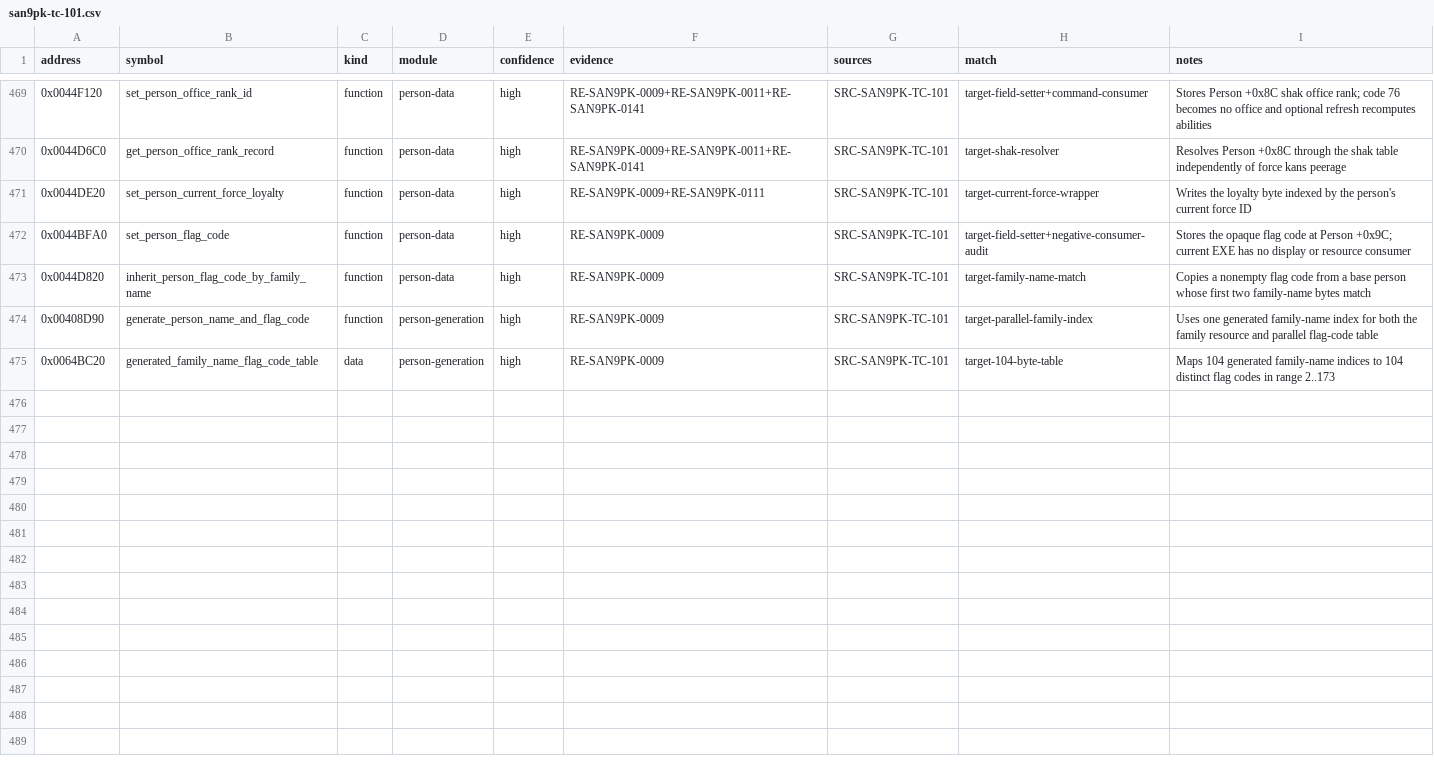
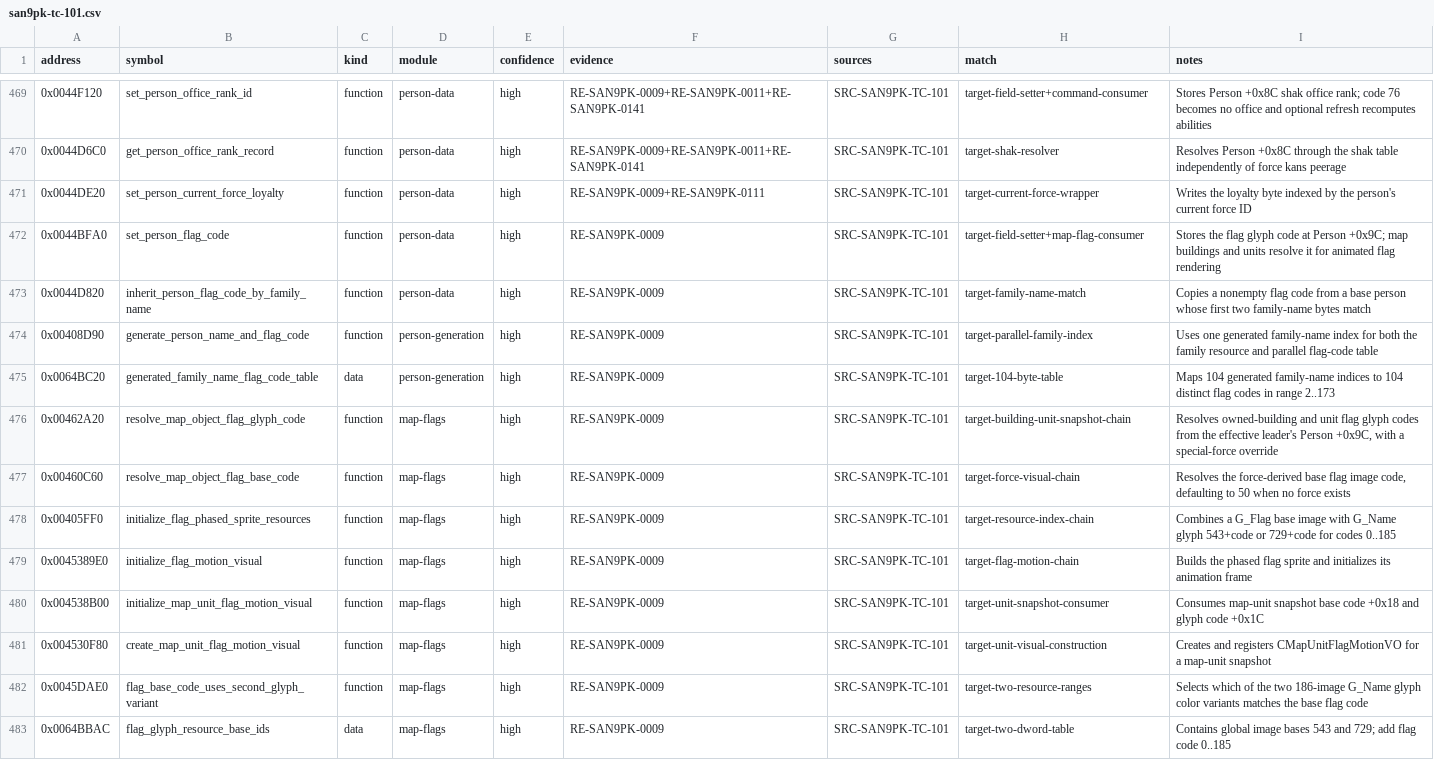
Before and after one commit to CtxPilot/san9-remake, a CSV file: research/symbols/san9pk-tc-101.csv, drawn as a sheet; only a part is shown, gaps mark what is left out.

Commit message:
docs(research): confirm person flag glyph mapping

```diff
--- a/research/symbols/san9pk-tc-101.csv
+++ b/research/symbols/san9pk-tc-101.csv
@@ -471,3 +471,3 @@ address,symbol,kind,module,confidence,evidence,sources,match,notes
 0x0044DE20,set_person_current_force_loyalty,function,person-data,high,RE-SAN9PK-0009+RE-SAN9PK-0111,SRC-SAN9PK-TC-101,target-current-force-wrapper,"Writes the loyalty byte indexed by the person's current force ID"
-0x0044BFA0,set_person_flag_code,function,person-data,high,RE-SAN9PK-0009,SRC-SAN9PK-TC-101,target-field-setter+negative-consumer-audit,"Stores the opaque flag code at Person +0x9C; current EXE has no display or resource consumer"
+0x0044BFA0,set_person_flag_code,function,person-data,high,RE-SAN9PK-0009,SRC-SAN9PK-TC-101,target-field-setter+map-flag-consumer,"Stores the flag glyph code at Person +0x9C; map buildings and units resolve it for animated flag rendering"
 0x0044D820,inherit_person_flag_code_by_family_name,function,person-data,high,RE-SAN9PK-0009,SRC-SAN9PK-TC-101,target-family-name-match,"Copies a nonempty flag code from a base person whose first two family-name bytes match"
@@ -475 +475,9 @@ address,symbol,kind,module,confidence,evidence,sources,match,notes
 0x0064BC20,generated_family_name_flag_code_table,data,person-generation,high,RE-SAN9PK-0009,SRC-SAN9PK-TC-101,target-104-byte-table,"Maps 104 generated family-name indices to 104 distinct flag codes in range 2..173"
+0x00462A20,resolve_map_object_flag_glyph_code,function,map-flags,high,RE-SAN9PK-0009,SRC-SAN9PK-TC-101,target-building-unit-snapshot-chain,"Resolves owned-building and unit flag glyph codes from the effective leader's Person +0x9C, with a special-force override"
+0x00460C60,resolve_map_object_flag_base_code,function,map-flags,high,RE-SAN9PK-0009,SRC-SAN9PK-TC-101,target-force-visual-chain,"Resolves the force-derived base flag image code, defaulting to 50 when no force exists"
+0x00405FF0,initialize_flag_phased_sprite_resources,function,map-flags,high,RE-SAN9PK-0009,SRC-SAN9PK-TC-101,target-resource-index-chain,"Combines a G_Flag base image with G_Name glyph 543+code or 729+code for codes 0..185"
+0x0045389E0,initialize_flag_motion_visual,function,map-flags,high,RE-SAN9PK-0009,SRC-SAN9PK-TC-101,target-flag-motion-chain,"Builds the phased flag sprite and initializes its animation frame"
+0x004538B00,initialize_map_unit_flag_motion_visual,function,map-flags,high,RE-SAN9PK-0009,SRC-SAN9PK-TC-101,target-unit-snapshot-consumer,"Consumes map-unit snapshot base code +0x18 and glyph code +0x1C"
+0x004530F80,create_map_unit_flag_motion_visual,function,map-flags,high,RE-SAN9PK-0009,SRC-SAN9PK-TC-101,target-unit-visual-construction,"Creates and registers CMapUnitFlagMotionVO for a map-unit snapshot"
+0x0045DAE0,flag_base_code_uses_second_glyph_variant,function,map-flags,high,RE-SAN9PK-0009,SRC-SAN9PK-TC-101,target-two-resource-ranges,"Selects which of the two 186-image G_Name glyph color variants matches the base flag code"
+0x0064BBAC,flag_glyph_resource_base_ids,data,map-flags,high,RE-SAN9PK-0009,SRC-SAN9PK-TC-101,target-two-dword-table,"Contains global image bases 543 and 729; add flag code 0..185"
```
Also changed, not shown: 3 other files.
